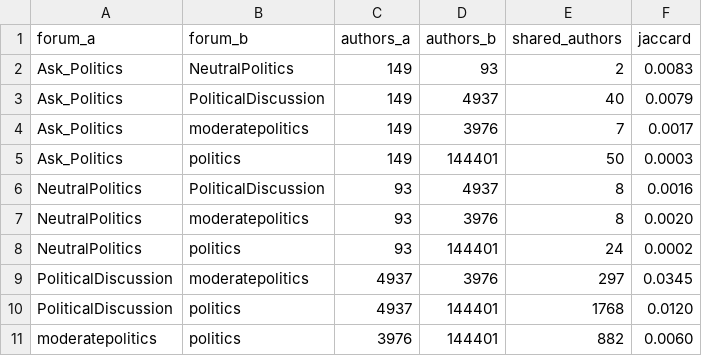
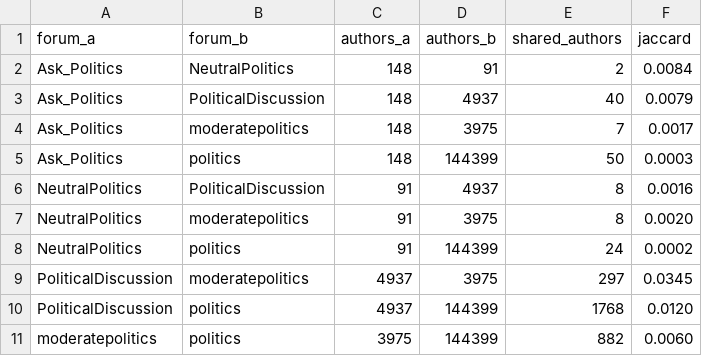
Before and after one commit to DarthLP/SocialAIAdoption, a CSV file: results/tables/user_overlap/user_overlap_pairwise.csv, drawn as a sheet.

```diff
--- a/results/tables/user_overlap/user_overlap_pairwise.csv
+++ b/results/tables/user_overlap/user_overlap_pairwise.csv
@@ -1,11 +1,11 @@
 forum_a,forum_b,authors_a,authors_b,shared_authors,jaccard
-Ask_Politics,NeutralPolitics,149,93,2,0.0083
-Ask_Politics,PoliticalDiscussion,149,4937,40,0.0079
-Ask_Politics,moderatepolitics,149,3976,7,0.0017
-Ask_Politics,politics,149,144401,50,0.0003
-NeutralPolitics,PoliticalDiscussion,93,4937,8,0.0016
-NeutralPolitics,moderatepolitics,93,3976,8,0.0020
-NeutralPolitics,politics,93,144401,24,0.0002
-PoliticalDiscussion,moderatepolitics,4937,3976,297,0.0345
-PoliticalDiscussion,politics,4937,144401,1768,0.0120
-moderatepolitics,politics,3976,144401,882,0.0060
+Ask_Politics,NeutralPolitics,148,91,2,0.0084
+Ask_Politics,PoliticalDiscussion,148,4937,40,0.0079
+Ask_Politics,moderatepolitics,148,3975,7,0.0017
+Ask_Politics,politics,148,144399,50,0.0003
+NeutralPolitics,PoliticalDiscussion,91,4937,8,0.0016
+NeutralPolitics,moderatepolitics,91,3975,8,0.0020
+NeutralPolitics,politics,91,144399,24,0.0002
+PoliticalDiscussion,moderatepolitics,4937,3975,297,0.0345
+PoliticalDiscussion,politics,4937,144399,1768,0.0120
+moderatepolitics,politics,3975,144399,882,0.0060
```
Also changed, not shown: results/tables/user_overlap/user_overlap_by_forum.csv, results/tables/user_overlap/user_same_day_cross_forum_summary.csv, 54 other files.
